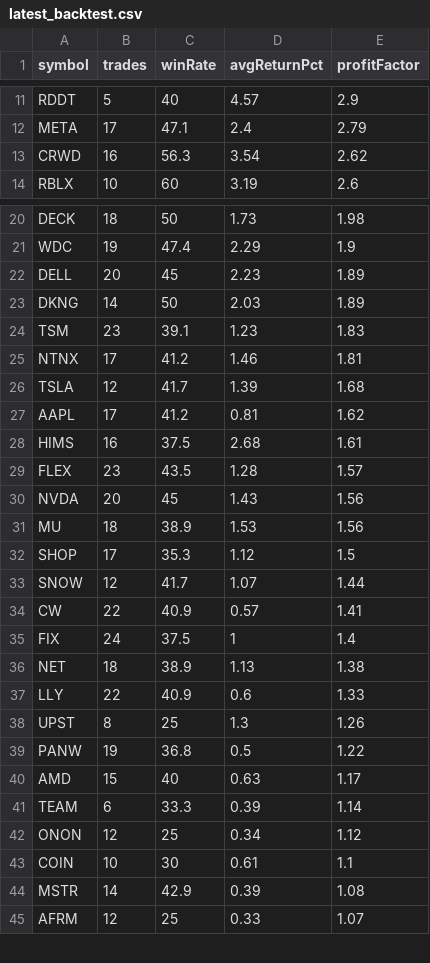
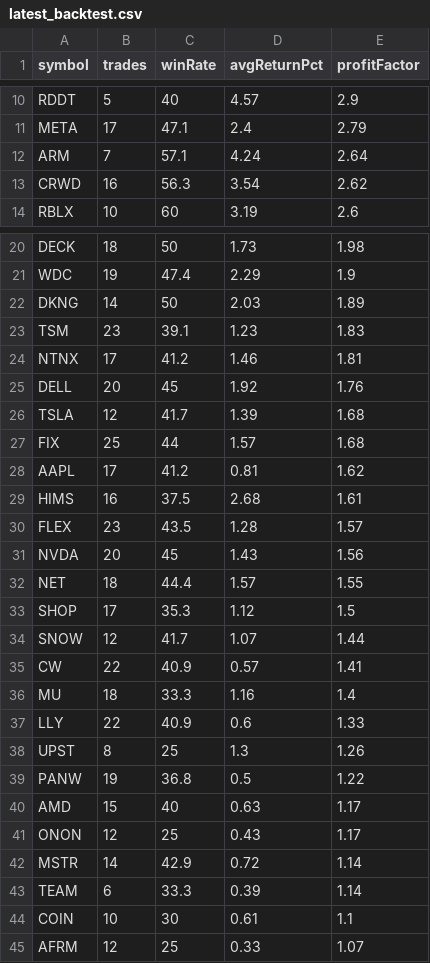
Before and after one commit to narendra0467/Trading-System, a CSV file: reports/latest_backtest.csv, drawn as a sheet; only a part is shown, gaps mark what is left out; removed rows and columns are numbered as before the commit, all else as after; the diff covers the shown part only; the diff names each change by its address in the sheet, - before the commit and + after, or states it on an @@ line.

```diff
--- a/reports/latest_backtest.csv
+++ b/reports/latest_backtest.csv
+row 12: ARM | 7 | 57.1 | 4.24 | 2.64
-row 22: DELL | 20 | 45 | 2.23 | 1.89
+row 25: DELL | 20 | 45 | 1.92 | 1.76
+row 27: FIX | 25 | 44 | 1.57 | 1.68
-row 31: MU | 18 | 38.9 | 1.53 | 1.56
+row 32: NET | 18 | 44.4 | 1.57 | 1.55
-row 35: FIX | 24 | 37.5 | 1 | 1.4
-row 36: NET | 18 | 38.9 | 1.13 | 1.38
+row 36: MU | 18 | 33.3 | 1.16 | 1.4
+row 41: ONON | 12 | 25 | 0.43 | 1.17
+row 42: MSTR | 14 | 42.9 | 0.72 | 1.14
-row 42: ONON | 12 | 25 | 0.34 | 1.12
-row 44: MSTR | 14 | 42.9 | 0.39 | 1.08
```
Also changed, not shown: 1 removed row and 7 edited cells elsewhere in this file, reports/latest_high_risk_scan.csv, reports/latest_leaps_scan.csv, 18 other files.
